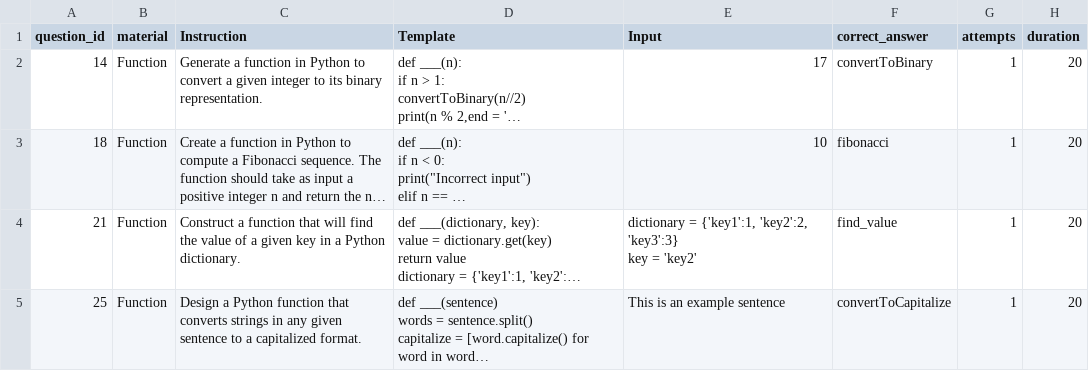
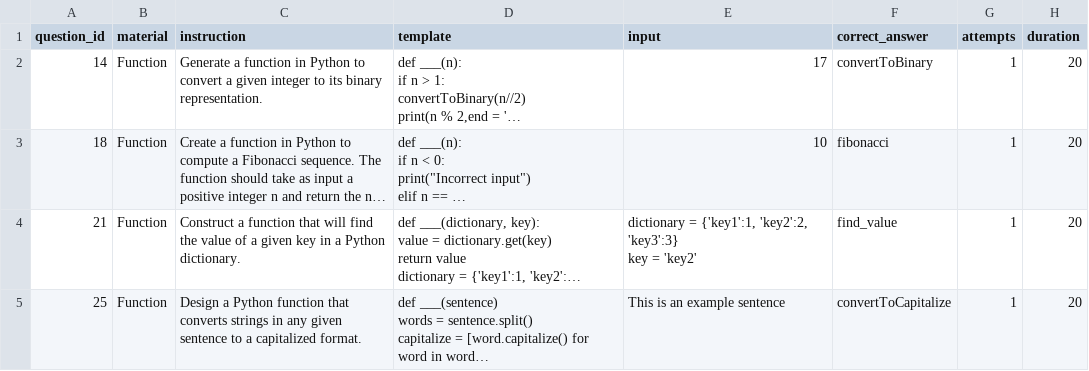
Before and after one commit to valiarw/recommender, a CSV file: latihan4/data/data soal/all data question.csv/function_with_placeholders.csv (was latihan4/data/data soal/Function/Function_with_placeholders.csv), drawn as a sheet; only a part is shown; long unchanged cells end in …; the diff names each change by its address in the sheet, - before the commit and + after, or states it on an @@ line.

Commit message:
Memperbaharui file data soal

```diff
--- a/latihan4/data/data soal/Function/Function_with_placeholders.csv
+++ b/latihan4/data/data soal/all data question.csv/function_with_placeholders.csv
-C1: Instruction
+C1: instruction
-D1: Template
+D1: template
-E1: Input
+E1: input
```
Also changed, not shown: 30 other files.
